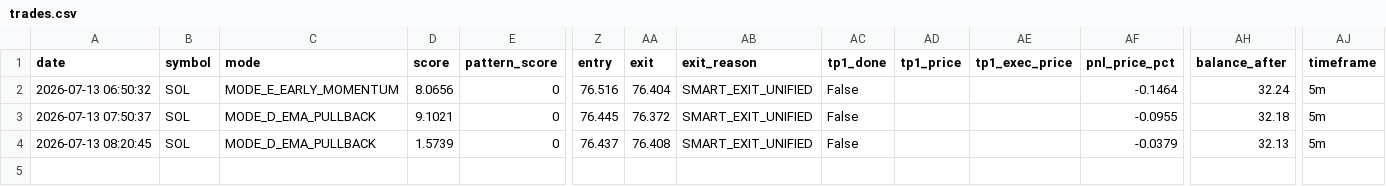
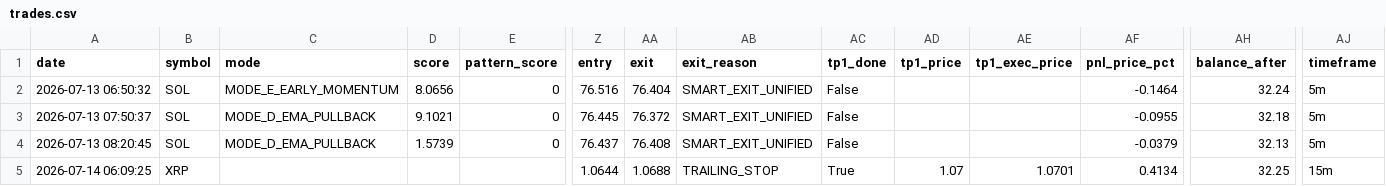
Before and after one commit to frisoo70-ux/trading-bot-data, a CSV file: bot-data/trades.csv, drawn as a sheet; only a part is shown, gaps mark what is left out; rows hold the shown columns only; the diff names each change by its address in the sheet, - before the commit and + after, or states it on an @@ line.

Commit message:
Bot data backup: trades.csv

```diff
--- a/bot-data/trades.csv
+++ b/bot-data/trades.csv
+row 5: 2026-07-14 06:09:25 | XRP |  |  |  | 1.0644 | 1.0688 | TRAILING_STOP | True | 1.07 | 1.0701 | 0.4134 | 32.25 | 15m
```
